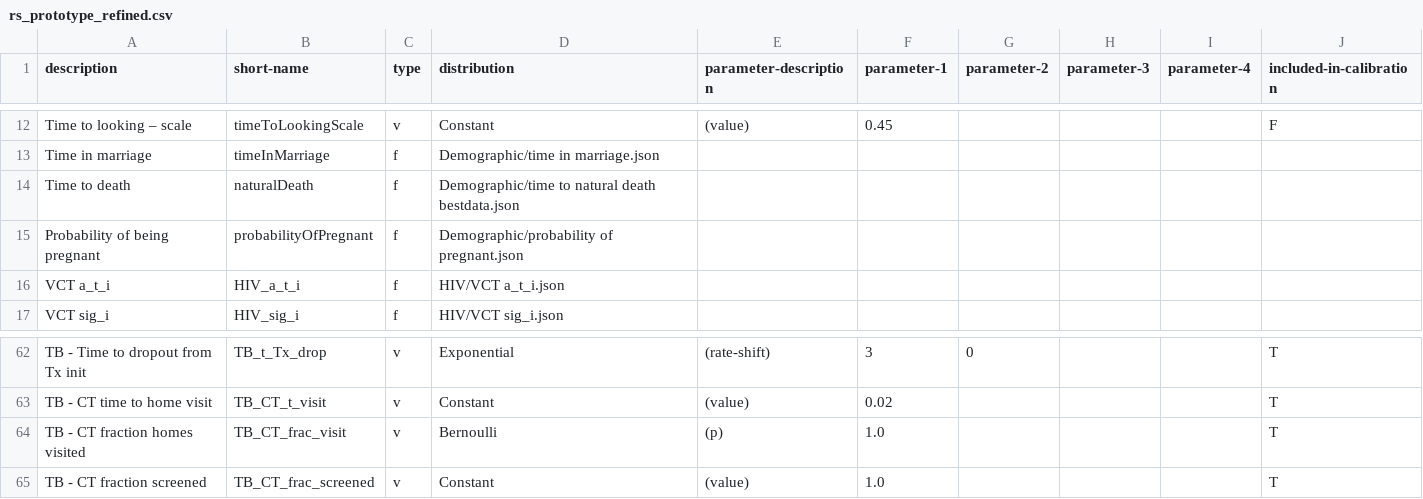
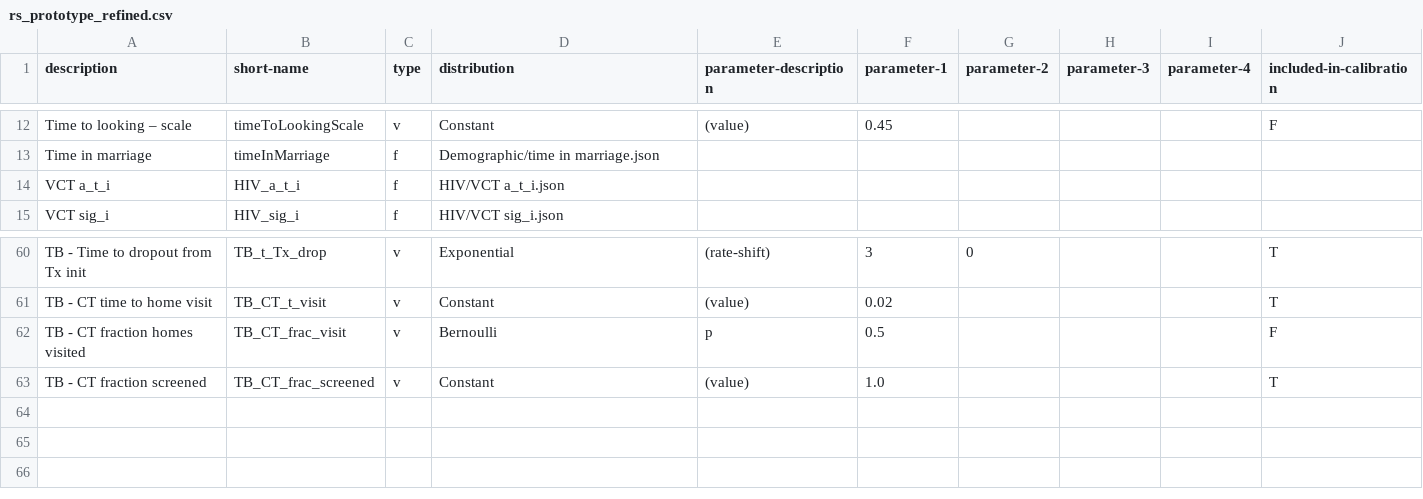
Before and after one commit to yaesoubilab/TBABM, a CSV file: params/rs_prototype_refined.csv, drawn as a sheet; only a part is shown, gaps mark what is left out.

```diff
--- a/params/rs_prototype_refined.csv
+++ b/params/rs_prototype_refined.csv
@@ -13,4 +13,2 @@ Time to looking – scale,timeToLookingScale,v,Constant,(value),0.45,,,,F
 Time in marriage,timeInMarriage,f,Demographic/time in marriage.json,,,,,,
-Time to death,naturalDeath,f,Demographic/time to natural death bestdata.json,,,,,,
-Probability of being pregnant,probabilityOfPregnant,f,Demographic/probability of pregnant.json,,,,,,
 VCT a_t_i,HIV_a_t_i,f,HIV/VCT a_t_i.json,,,,,,
@@ -63,3 +61,3 @@ TB - Time to dropout from Tx init,TB_t_Tx_drop,v,Exponential,(rate-shift),3,0,,,
 TB - CT time to home visit,TB_CT_t_visit,v,Constant,(value),0.02,,,,T
-TB - CT fraction homes visited,TB_CT_frac_visit,v,Bernoulli,(p),1.0,,,,T
+TB - CT fraction homes visited,TB_CT_frac_visit,v,Bernoulli,p,0.5,,,,F
 TB - CT fraction screened,TB_CT_frac_screened,v,Constant,(value),1.0,,,,T
```
Also changed, not shown: 1 other file.
